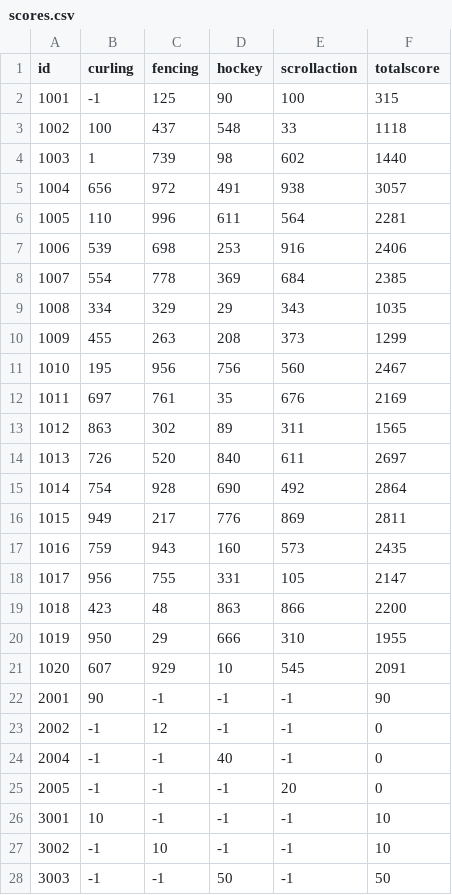
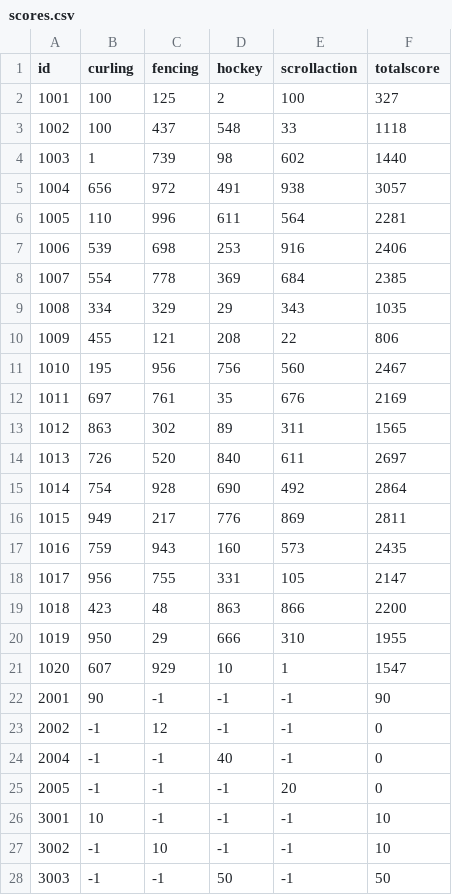
Before and after one commit to WatanabeMasaaki/2024kosensai_rank_board, a CSV file: data/scores.csv, drawn as a sheet; only a part is shown.

```diff
--- a/data/scores.csv
+++ b/data/scores.csv
@@ -1,3 +1,3 @@
 id,curling,fencing,hockey,scrollaction,totalscore
-1001,-1,125,90,100,315
+1001,100,125,2,100,327
 1002,100,437,548,33,1118
@@ -9,3 +9,3 @@ id,curling,fencing,hockey,scrollaction,totalscore
 1008,334,329,29,343,1035
-1009,455,263,208,373,1299
+1009,455,121,208,22,806
 1010,195,956,756,560,2467
@@ -20,3 +20,3 @@ id,curling,fencing,hockey,scrollaction,totalscore
 1019,950,29,666,310,1955
-1020,607,929,10,545,2091
+1020,607,929,10,1,1547
 2001,90,-1,-1,-1,90
```
Also changed, not shown: 2 other files.
